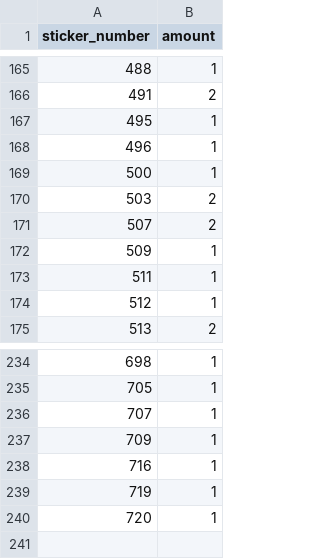
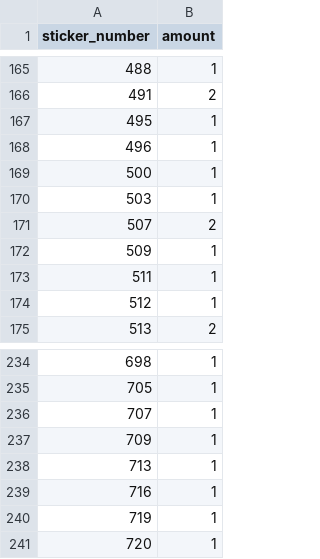
Before and after one commit to mkonjikovac/panini-tracker-mk, a CSV file: collection.csv, drawn as a sheet; only a part is shown, gaps mark what is left out.

Commit message:
exchange

```diff
--- a/collection.csv
+++ b/collection.csv
@@ -169,3 +169,3 @@ sticker_number,amount
 500,1
-503,2
+503,1
 507,2
@@ -237,2 +237,3 @@ sticker_number,amount
 709,1
+713,1
 716,1
```
